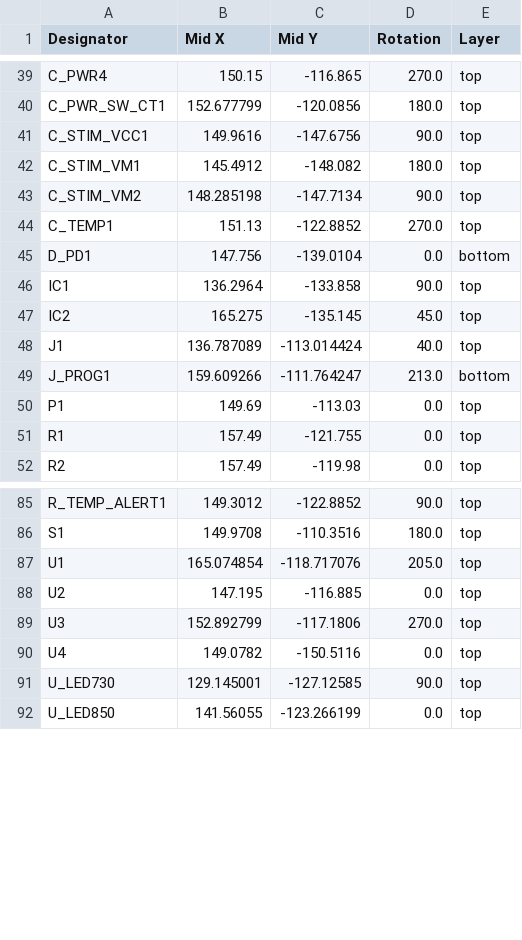
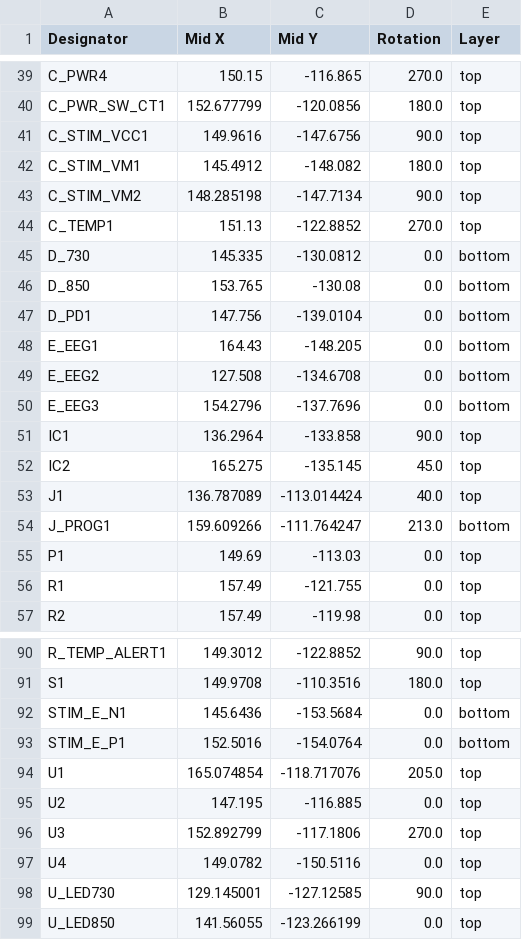
Before and after one commit to drleavsy/LightFusion, a CSV file: production/positions.csv, drawn as a sheet; only a part is shown, gaps mark what is left out; the diff names each change by its address in the sheet, - before the commit and + after, or states it on an @@ line.

Commit message:
Add new electrode positions to positions.csv
- Added D_730 and D_850 at specified coordinates on the bottom layer.
- Introduced E_EEG1, E_EEG2, and E_EEG3 at new coordinates on the bottom layer.
- Included STIM_E_N1 and STIM_E_P1 at new coordinates on the bottom layer.

```diff
--- a/production/positions.csv
+++ b/production/positions.csv
+row 45: D_730 | 145.335 | -130.0812 | 0.0 | bottom
+row 46: D_850 | 153.765 | -130.08 | 0.0 | bottom
+row 48: E_EEG1 | 164.43 | -148.205 | 0.0 | bottom
+row 49: E_EEG2 | 127.508 | -134.6708 | 0.0 | bottom
+row 50: E_EEG3 | 154.2796 | -137.7696 | 0.0 | bottom
+row 92: STIM_E_N1 | 145.6436 | -153.5684 | 0.0 | bottom
+row 93: STIM_E_P1 | 152.5016 | -154.0764 | 0.0 | bottom
```
Also changed, not shown: production/bom.csv, 4 other files.
